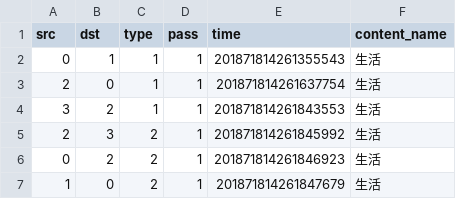
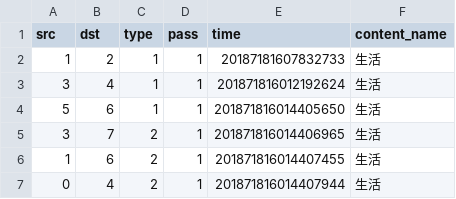
Before and after one commit to qiaolunzhang/icn_sim, a CSV file: icn_sim/log/visualize.csv, drawn as a sheet.

```diff
--- a/icn_sim/log/visualize.csv
+++ b/icn_sim/log/visualize.csv
@@ -1,7 +1,7 @@
 src,dst,type,pass,time,content_name
-0,1,1,1,201871814261355543,生活
-2,0,1,1,201871814261637754,生活
-3,2,1,1,201871814261843553,生活
-2,3,2,1,201871814261845992,生活
-0,2,2,1,201871814261846923,生活
-1,0,2,1,201871814261847679,生活
+1,2,1,1,20187181607832733,生活
+3,4,1,1,201871816012192624,生活
+5,6,1,1,201871816014405650,生活
+3,7,2,1,201871816014406965,生活
+1,6,2,1,201871816014407455,生活
+0,4,2,1,201871816014407944,生活
```
Also changed, not shown: 14 other files.
